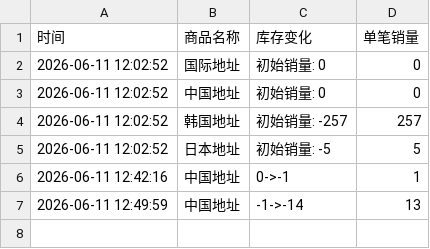
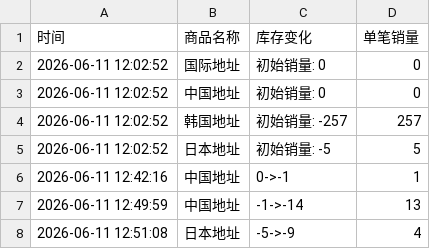
Before and after one commit to yuiki001/eunseokphoto-k40619, a CSV file: eunseokphoto.csv, drawn as a sheet.

Commit message:
自动更新数据 2026-06-11 12:51:13

```diff
--- a/eunseokphoto.csv
+++ b/eunseokphoto.csv
@@ -7 +7,2 @@
 2026-06-11 12:49:59,中国地址,-1->-14,13
+2026-06-11 12:51:08,日本地址,-5->-9,4
```
